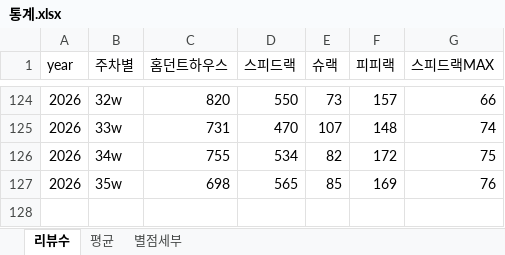
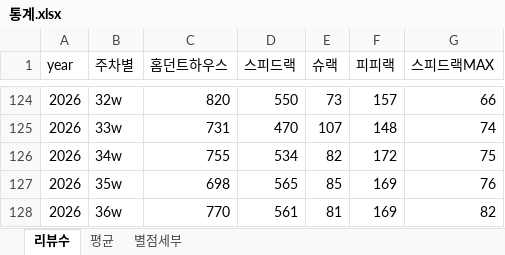
Before and after one commit to speedrack/VOC, an Excel workbook: 통계.xlsx, sheet 리뷰수, drawn as a sheet; only a part is shown, gaps mark what is left out; values as stored, in another font and other column widths than the file's, no borders; the diff names each change by its address in the sheet, - before the commit and + after, or states it on an @@ line.

```diff
--- a/통계.xlsx (sheet 리뷰수)
+++ b/통계.xlsx (sheet 리뷰수)
+row 128: 2026 | 36w | 770 | 561 | 81 | 169 | 82
```
Also changed, not shown: sheet 별점세부, sheet 평균, 6 other files.
